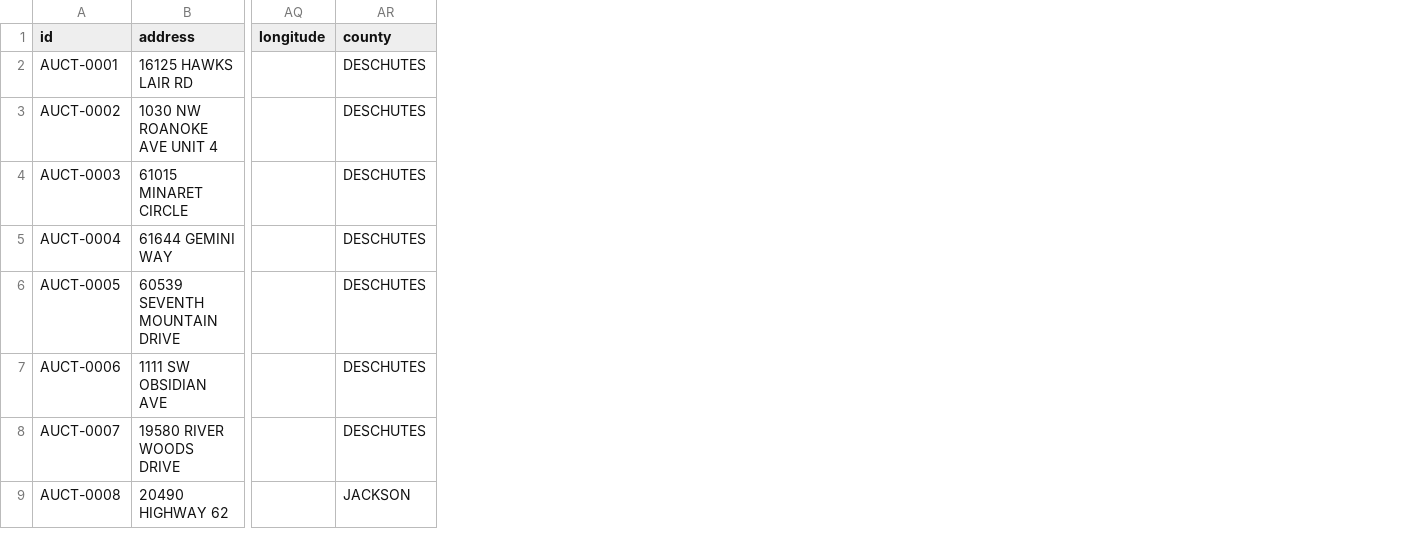
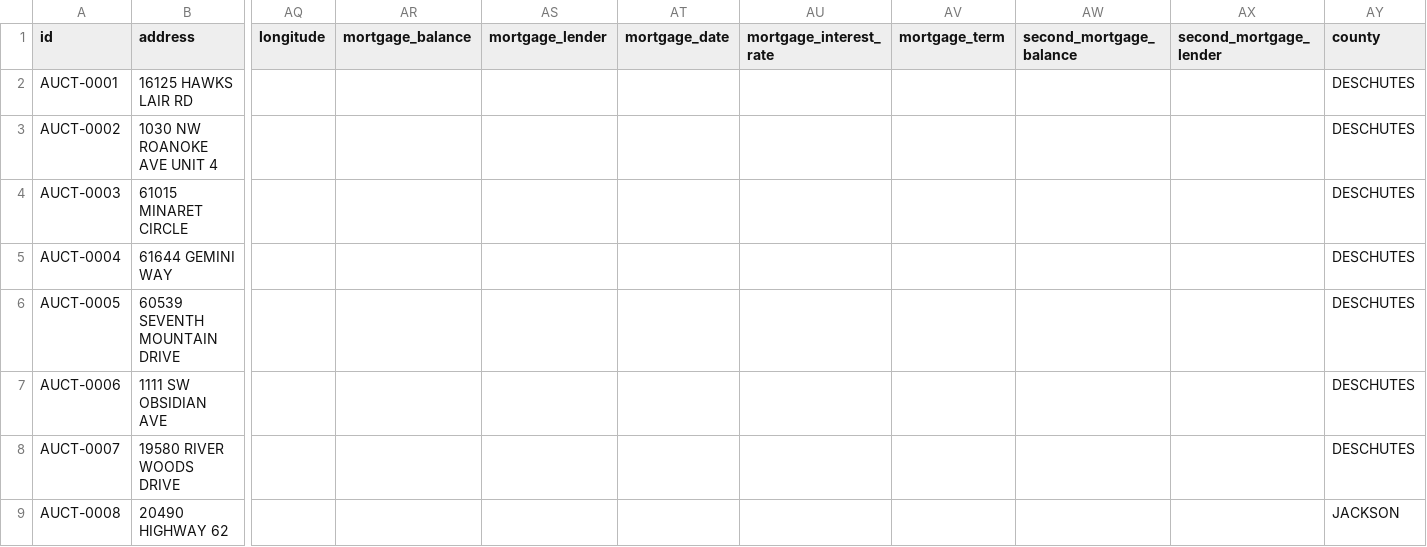
Before and after one commit to rodney-blip/propertymgr, a CSV file: properties.csv, drawn as a sheet; only a part is shown, gaps mark what is left out; the diff names each change by its address in the sheet, - before the commit and + after, or states it on an @@ line.

```diff
--- a/properties.csv
+++ b/properties.csv
+column AR (mortgage_balance), empty
+column AS (mortgage_lender), empty
+column AT (mortgage_date), empty
+column AU (mortgage_interest_rate), empty
+column AV (mortgage_term), empty
+column AW (second_mortgage_balance), empty
+column AX (second_mortgage_lender), empty
```
Also changed, not shown: 7 other files.
